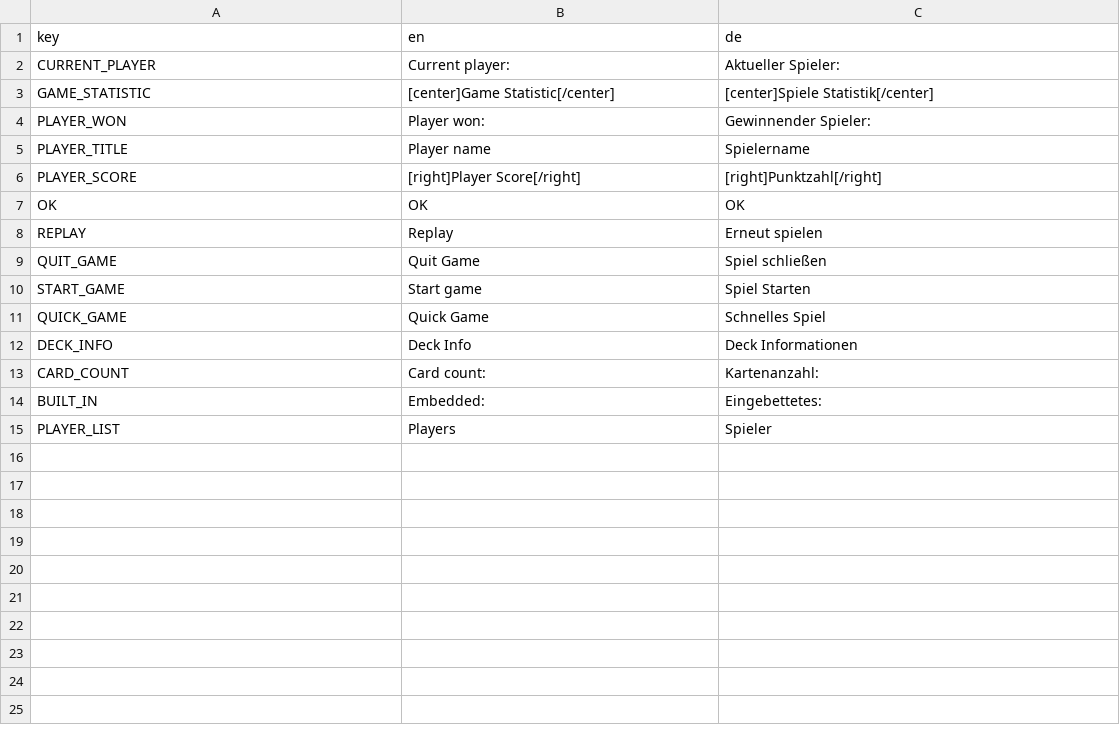
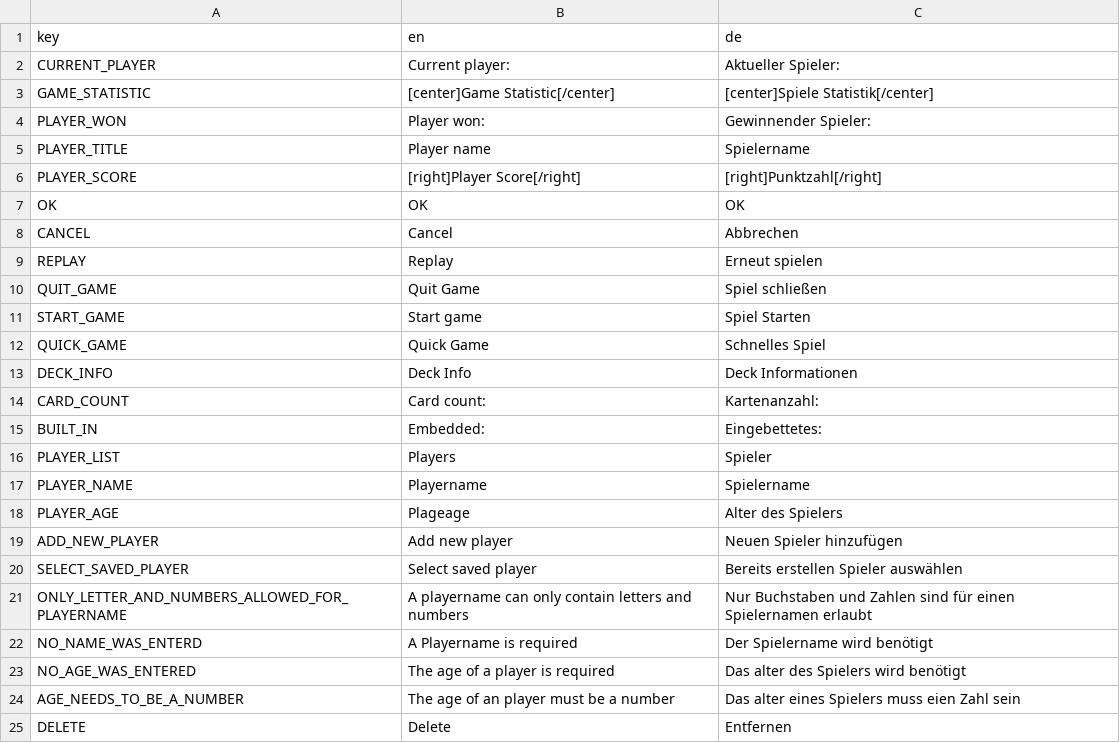
Before and after one commit to D-Generation-S/Samory, a CSV file: translation.csv, drawn as a sheet.

Commit message:
Add code for lobby
Add lobby functionality
Add templates to add new player

```diff
--- a/translation.csv
+++ b/translation.csv
@@ -7,2 +7,3 @@
 "OK";"OK";"OK"
+"CANCEL";"Cancel";"Abbrechen"
 "REPLAY";"Replay";"Erneut spielen"
@@ -15 +16,10 @@
 "PLAYER_LIST";"Players";"Spieler"
+"PLAYER_NAME";"Playername";"Spielername"
+"PLAYER_AGE";"Plageage";"Alter des Spielers"
+"ADD_NEW_PLAYER";"Add new player";"Neuen Spieler hinzufügen"
+"SELECT_SAVED_PLAYER";"Select saved player";"Bereits erstellen Spieler auswählen"
+"ONLY_LETTER_AND_NUMBERS_ALLOWED_FOR_PLAYERNAME";"A playername can only contain letters and numbers";"Nur Buchstaben und Zahlen sind für einen Spielernamen erlaubt"
+"NO_NAME_WAS_ENTERD";"A Playername is required";"Der Spielername wird benötigt"
+"NO_AGE_WAS_ENTERED";"The age of a player is required";"Das alter des Spielers wird benötigt"
+"AGE_NEEDS_TO_BE_A_NUMBER";"The age of an player must be a number";"Das alter eines Spielers muss eien Zahl sein"
+"DELETE";"Delete";"Entfernen"
```
Also changed, not shown: 26 other files.
